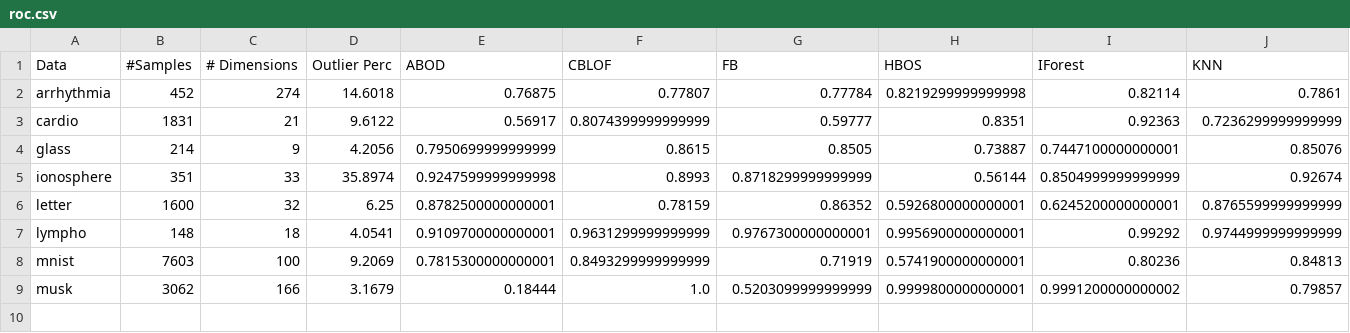
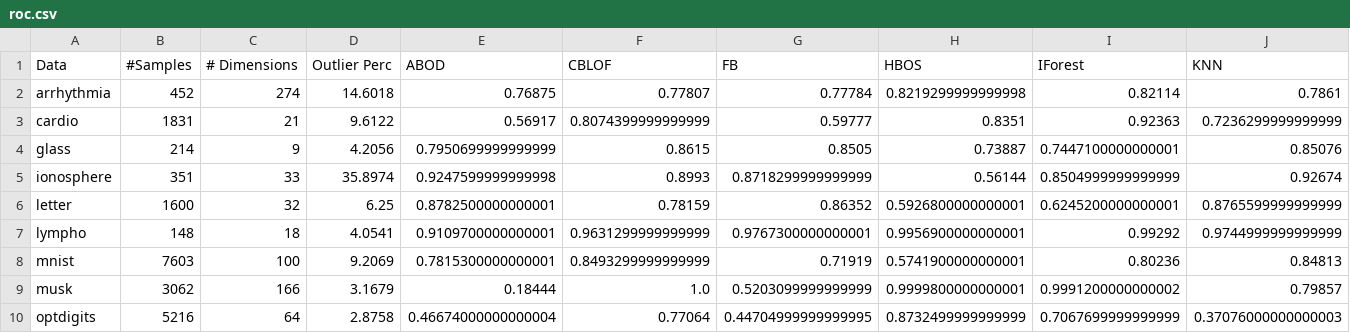
Before and after one commit to georgeeks/Anomaly-Detection, a CSV file: roc.csv, drawn as a sheet; only a part is shown; rows hold the shown columns only; the diff names each change by its address in the sheet, - before the commit and + after, or states it on an @@ line.

```diff
--- a/roc.csv
+++ b/roc.csv
+row 10: optdigits | 5216 | 64 | 2.8758 | 0.46674000000000004 | 0.77064 | 0.44704999999999995 | 0.8732499999999999 | 0.7067699999999999 | 0.37076000000000003
```
Also changed, not shown: prc.csv, time.csv, 7 other files.
